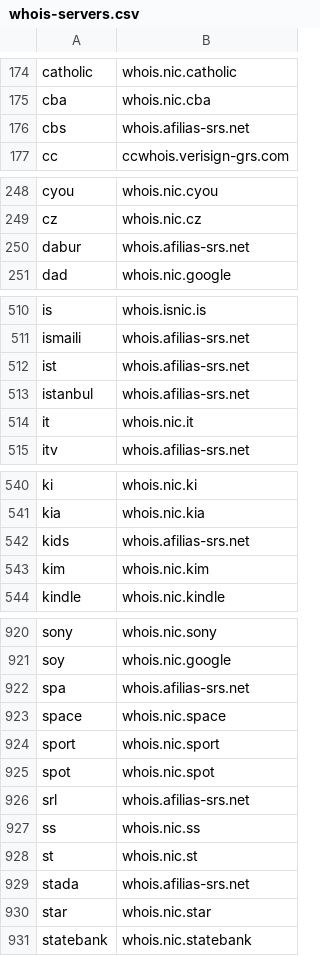
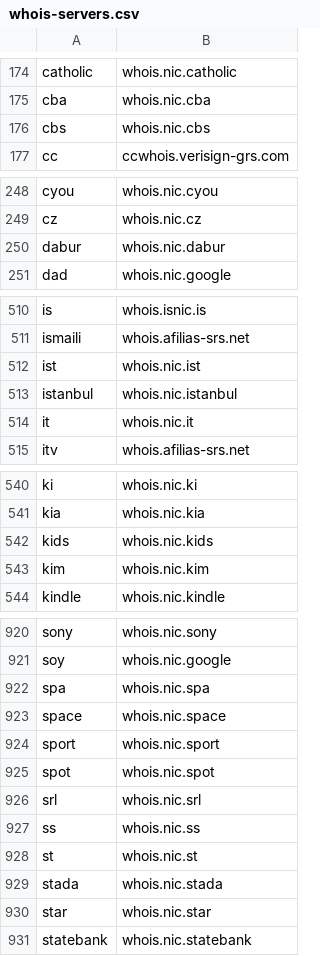
Before and after one commit to RamVasuthevan/whois-server-list, a CSV file: whois-servers.csv, drawn as a sheet; only a part is shown, gaps mark what is left out; the diff covers the shown part only.

```diff
--- a/whois-servers.csv
+++ b/whois-servers.csv
@@ -175,3 +175,3 @@ catholic,whois.nic.catholic
 cba,whois.nic.cba
-cbs,whois.afilias-srs.net
+cbs,whois.nic.cbs
 cc,ccwhois.verisign-grs.com
@@ -249,3 +249,3 @@ cyou,whois.nic.cyou
 cz,whois.nic.cz
-dabur,whois.afilias-srs.net
+dabur,whois.nic.dabur
 dad,whois.nic.google
@@ -511,4 +511,4 @@ is,whois.isnic.is
 ismaili,whois.afilias-srs.net
-ist,whois.afilias-srs.net
-istanbul,whois.afilias-srs.net
+ist,whois.nic.ist
+istanbul,whois.nic.istanbul
 it,whois.nic.it
@@ -541,3 +541,3 @@ ki,whois.nic.ki
 kia,whois.nic.kia
-kids,whois.afilias-srs.net
+kids,whois.nic.kids
 kim,whois.nic.kim
@@ -921,3 +921,3 @@ sony,whois.nic.sony
 soy,whois.nic.google
-spa,whois.afilias-srs.net
+spa,whois.nic.spa
 space,whois.nic.space
@@ -925,6 +925,6 @@ sport,whois.nic.sport
 spot,whois.nic.spot
-srl,whois.afilias-srs.net
+srl,whois.nic.srl
 ss,whois.nic.ss
 st,whois.nic.st
-stada,whois.afilias-srs.net
+stada,whois.nic.stada
 star,whois.nic.star
```
Also changed, not shown: 7 edited cells elsewhere in this file, 3 other files.
